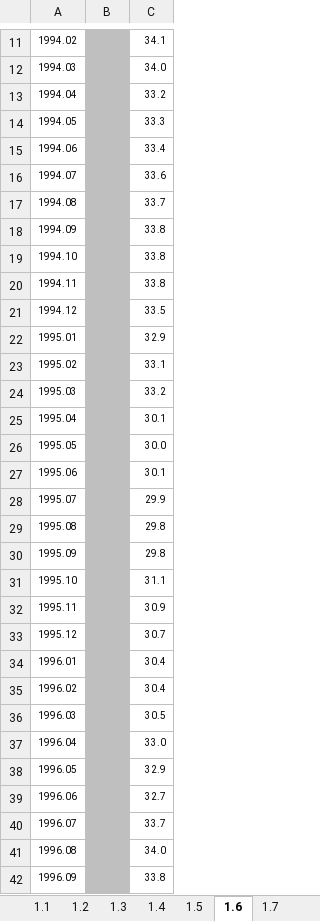
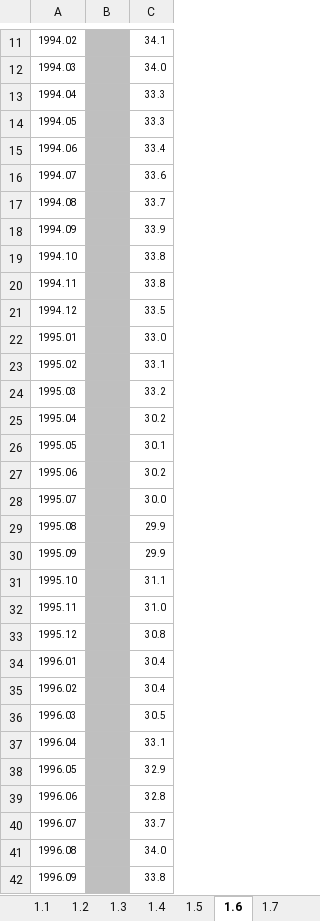
Before and after one commit to CES-BCSF/bd_ces, an Excel workbook: DB_ICA-SFE_Variables_componentes.xlsx, sheet 1.6, drawn as a sheet; only a part is shown, gaps mark what is left out; values as stored, in another font and other column widths than the file's, no borders; the diff covers the shown part only; the diff names each change by its address in the sheet, - before the commit and + after, or states it on an @@ line.

```diff
--- a/DB_ICA-SFE_Variables_componentes.xlsx (sheet 1.6)
+++ b/DB_ICA-SFE_Variables_componentes.xlsx (sheet 1.6)
-C13: 33.2
+C13: 33.3
-C18: 33.8
+C18: 33.9
-C22: 32.9
+C22: 33.0
-C25: 30.1
+C25: 30.2
-C26: 30.0
+C26: 30.1
-C27: 30.1
+C27: 30.2
-C28: 29.9
+C28: 30.0
-C29:C30: 29.8
+C29:C30: 29.9
-C32: 30.9
+C32: 31.0
-C33: 30.7
+C33: 30.8
-C37: 33.0
+C37: 33.1
-C39: 32.7
+C39: 32.8
```
Also changed, not shown: 108 edited cells and cell formats elsewhere in this sheet, sheet 1.1, sheet 1.5, sheet 1.3, sheet 1.9, sheet 1.7, sheet 1.4, 2 more sheets, formulas that keep their value.
